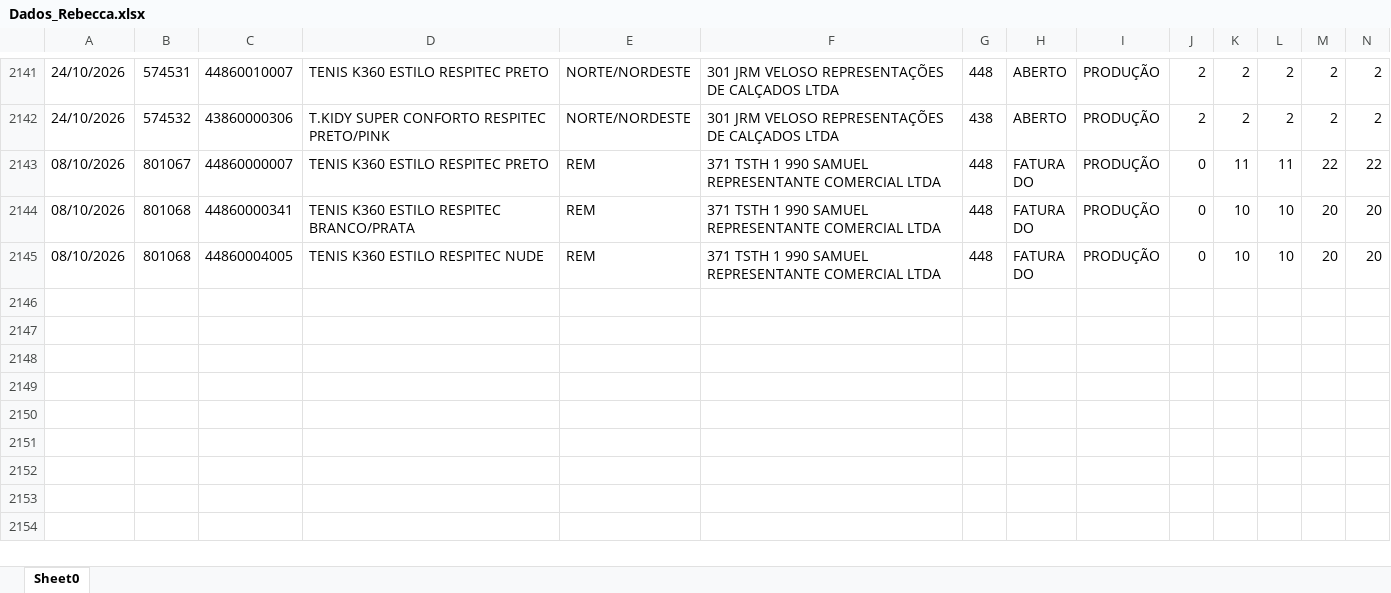
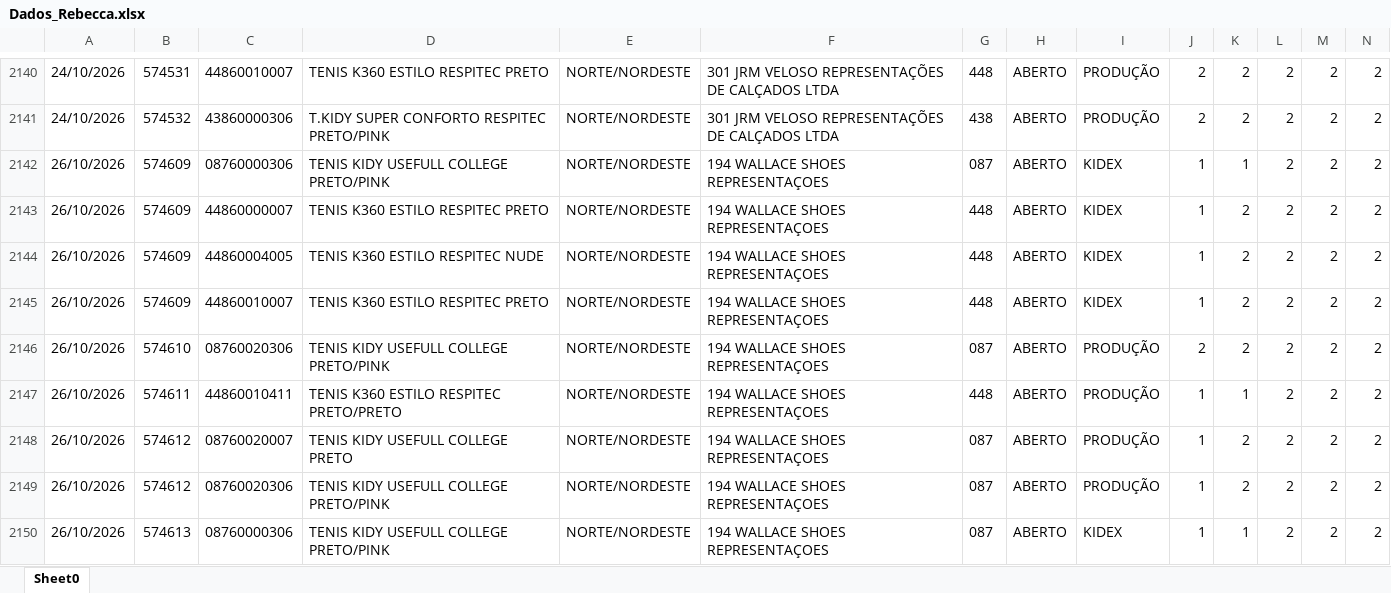
Before and after one commit to mariadeliagodoy/Rebecca, an Excel workbook: Dados_Rebecca.xlsx, sheet Sheet0, drawn as a sheet; only a part is shown, gaps mark what is left out; the shorter side is filled out with more unchanged rows; values as stored, in another font and other column widths than the file's, no borders; rows hold the shown columns only; the diff covers the shown part only; the diff names each change by its address in the sheet, - before the commit and + after, or states it on an @@ line.

Commit message:
Atualizado 2710

```diff
--- a/Dados_Rebecca.xlsx (sheet Sheet0)
+++ b/Dados_Rebecca.xlsx (sheet Sheet0)
+row 2142: 26/10/2026 | 574609 | 08760000306 | TENIS KIDY USEFULL COLLEGE PRETO/PINK | NORTE/NORDESTE | 194 WALLACE SHOES REPRESENTAÇOES | 087 | ABERTO | KIDEX | 1 | 1 | 2 | 2 | 2
+row 2143: 26/10/2026 | 574609 | 44860000007 | TENIS K360 ESTILO RESPITEC PRETO | NORTE/NORDESTE | 194 WALLACE SHOES REPRESENTAÇOES | 448 | ABERTO | KIDEX | 1 | 2 | 2 | 2 | 2
+row 2144: 26/10/2026 | 574609 | 44860004005 | TENIS K360 ESTILO RESPITEC NUDE | NORTE/NORDESTE | 194 WALLACE SHOES REPRESENTAÇOES | 448 | ABERTO | KIDEX | 1 | 2 | 2 | 2 | 2
+row 2145: 26/10/2026 | 574609 | 44860010007 | TENIS K360 ESTILO RESPITEC PRETO | NORTE/NORDESTE | 194 WALLACE SHOES REPRESENTAÇOES | 448 | ABERTO | KIDEX | 1 | 2 | 2 | 2 | 2
+row 2146: 26/10/2026 | 574610 | 08760020306 | TENIS KIDY USEFULL COLLEGE PRETO/PINK | NORTE/NORDESTE | 194 WALLACE SHOES REPRESENTAÇOES | 087 | ABERTO | PRODUÇÃO | 2 | 2 | 2 | 2 | 2
+row 2147: 26/10/2026 | 574611 | 44860010411 | TENIS K360 ESTILO RESPITEC PRETO/PRETO | NORTE/NORDESTE | 194 WALLACE SHOES REPRESENTAÇOES | 448 | ABERTO | PRODUÇÃO | 1 | 1 | 2 | 2 | 2
+row 2148: 26/10/2026 | 574612 | 08760020007 | TENIS KIDY USEFULL COLLEGE PRETO | NORTE/NORDESTE | 194 WALLACE SHOES REPRESENTAÇOES | 087 | ABERTO | PRODUÇÃO | 1 | 2 | 2 | 2 | 2
+row 2149: 26/10/2026 | 574612 | 08760020306 | TENIS KIDY USEFULL COLLEGE PRETO/PINK | NORTE/NORDESTE | 194 WALLACE SHOES REPRESENTAÇOES | 087 | ABERTO | PRODUÇÃO | 1 | 2 | 2 | 2 | 2
+row 2150: 26/10/2026 | 574613 | 08760000306 | TENIS KIDY USEFULL COLLEGE PRETO/PINK | NORTE/NORDESTE | 194 WALLACE SHOES REPRESENTAÇOES | 087 | ABERTO | KIDEX | 1 | 1 | 2 | 2 | 2
```
Also changed, not shown: 9 added rows, 1 removed row and 23 edited cells elsewhere in this sheet.
